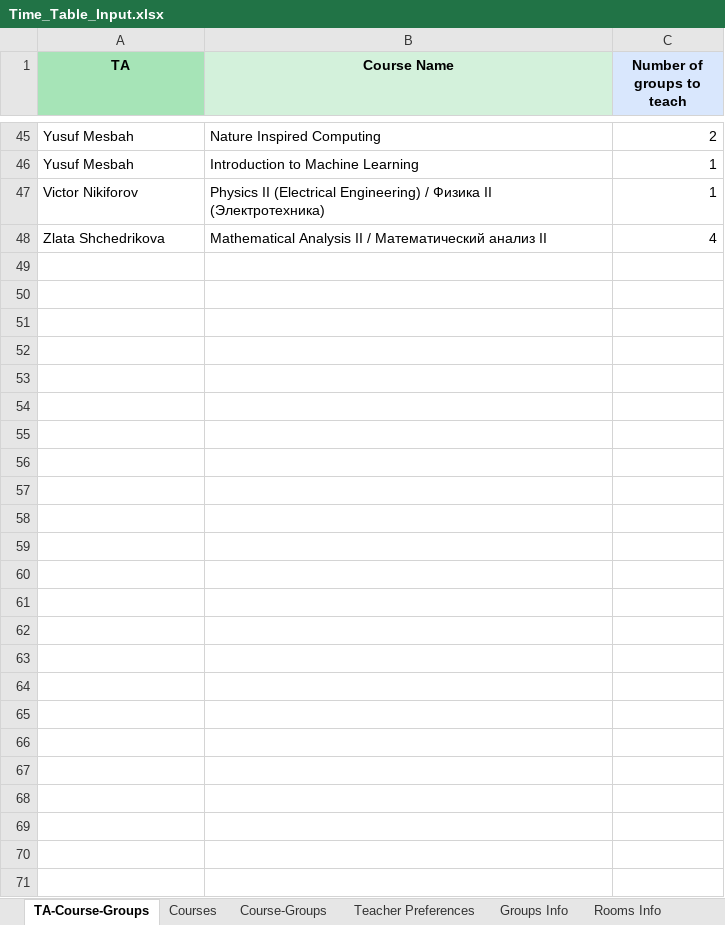
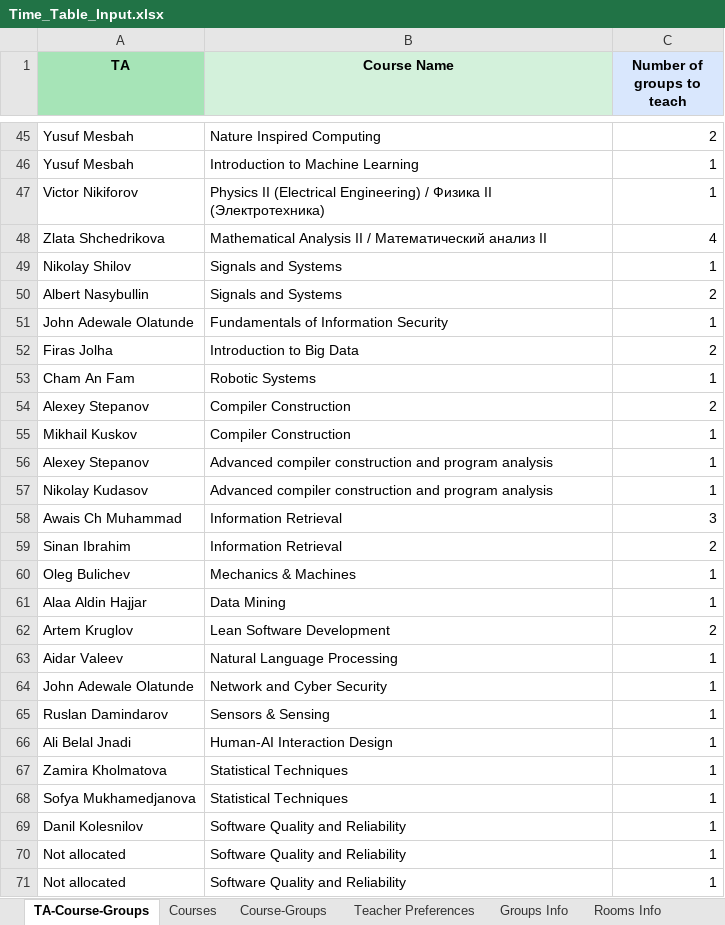
Before and after one commit to EgorLeb/iu_timetable_scheduler_, an Excel workbook: input_data/Time_Table_Input.xlsx, sheet TA-Course-Groups, drawn as a sheet; only a part is shown, gaps mark what is left out; values as stored, in another font and other column widths than the file's, no borders; the diff names each change by its address in the sheet, - before the commit and + after, or states it on an @@ line.

```diff
--- a/input_data/Time_Table_Input.xlsx (sheet TA-Course-Groups)
+++ b/input_data/Time_Table_Input.xlsx (sheet TA-Course-Groups)
+row 49: Nikolay Shilov | Signals and Systems | 1
+row 50: Albert Nasybullin | Signals and Systems | 2
+row 51: John Adewale Olatunde | Fundamentals of Information Security | 1
+row 52: Firas Jolha | Introduction to Big Data | 2
+row 53: Cham An Fam | Robotic Systems | 1
+row 54: Alexey Stepanov | Compiler Construction | 2
+row 55: Mikhail Kuskov | Compiler Construction | 1
+row 56: Alexey Stepanov | Advanced compiler construction and program analysis | 1
+row 57: Nikolay Kudasov | Advanced compiler construction and program analysis | 1
+row 58: Awais Ch Muhammad | Information Retrieval | 3
+row 59: Sinan Ibrahim | Information Retrieval | 2
+row 60: Oleg Bulichev | Mechanics & Machines | 1
+row 61: Alaa Aldin Hajjar | Data Mining | 1
+row 62: Artem Kruglov | Lean Software Development | 2
+row 63: Aidar Valeev | Natural Language Processing | 1
+row 64: John Adewale Olatunde | Network and Cyber Security | 1
+row 65: Ruslan Damindarov | Sensors & Sensing | 1
+row 66: Ali Belal Jnadi | Human-AI Interaction Design | 1
+row 67: Zamira Kholmatova | Statistical Techniques | 1
+row 68: Sofya Mukhamedjanova | Statistical Techniques | 1
+row 69: Danil Kolesnilov | Software Quality and Reliability | 1
+row 70: Not allocated | Software Quality and Reliability | 1
+row 71: Not allocated | Software Quality and Reliability | 1
```
Also changed, not shown: sheet Courses, sheet Teacher Preferences, sheet Course-Groups, sheet Groups Info.
